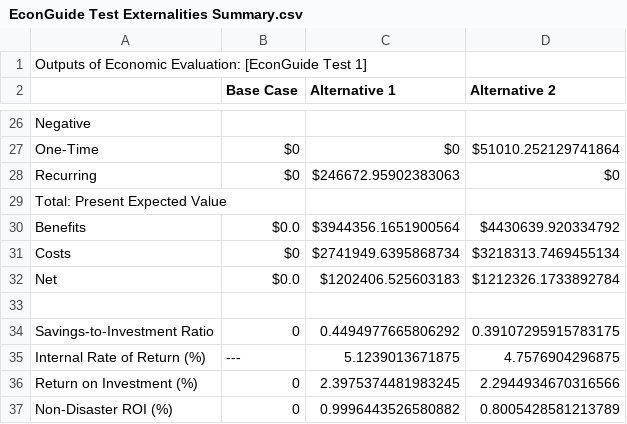
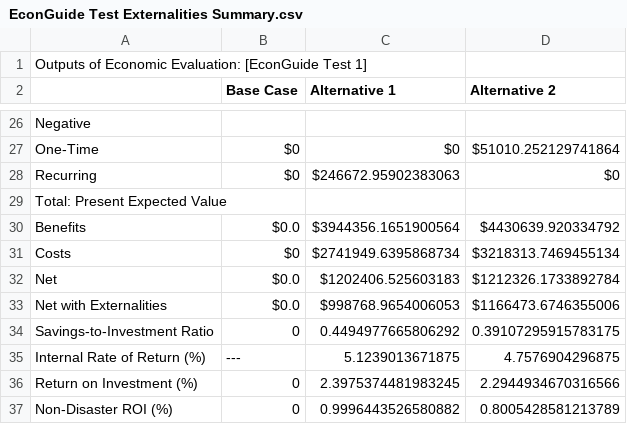
Before and after one commit to usnistgov/Economic-Resilience-Guide, a CSV file: Summary Files/EconGuide Test Externalities Summary.csv, drawn as a sheet; only a part is shown, gaps mark what is left out; the diff names each change by its address in the sheet, - before the commit and + after, or states it on an @@ line.

```diff
--- a/Summary Files/EconGuide Test Externalities Summary.csv
+++ b/Summary Files/EconGuide Test Externalities Summary.csv
-row 33: (empty)
+row 33: Net with Externalities | $0.0 | $998768.9654006053 | $1166473.6746355006
```
Also changed, not shown: Summary Files/EconGuide Test Externalities Summary Uncertainty.csv, 9 other files.
